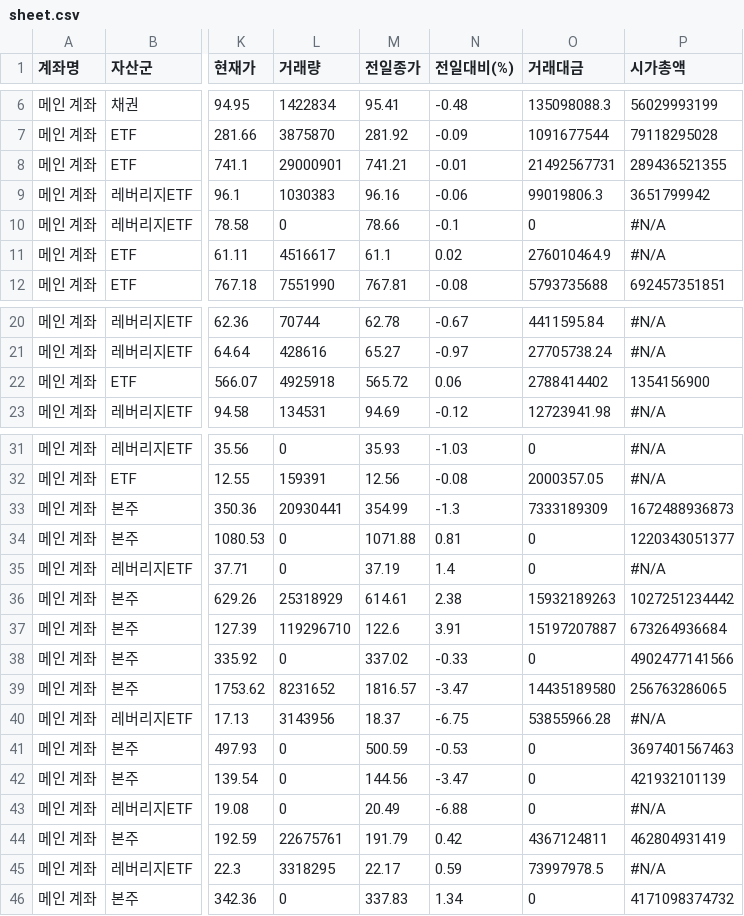
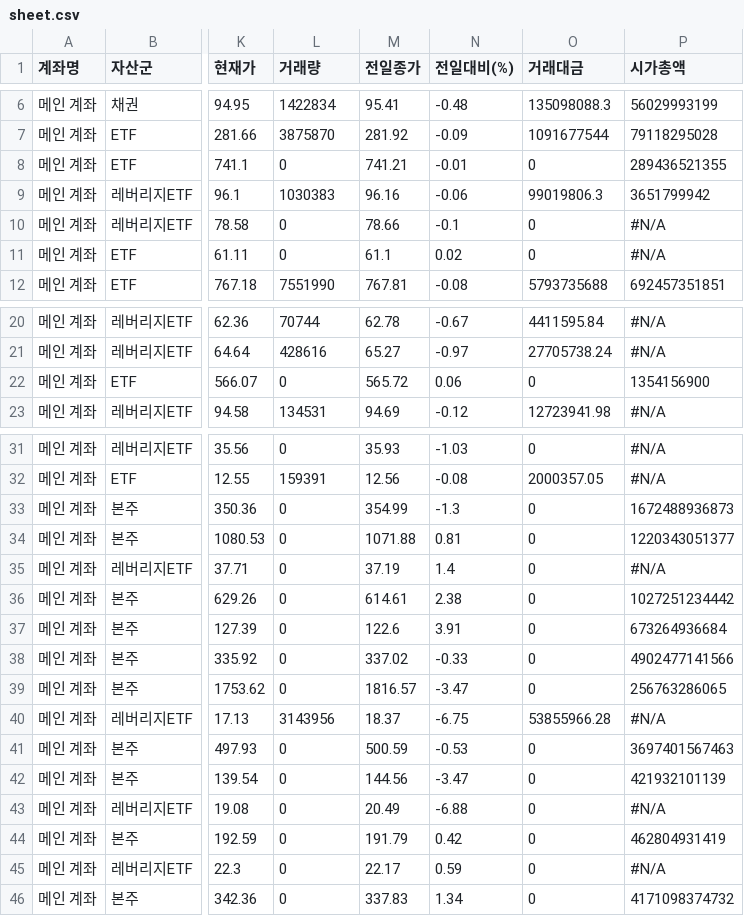
Before and after one commit to yr857511-cpu/INVESTLAB, a CSV file: sheet.csv, drawn as a sheet; only a part is shown, gaps mark what is left out; the diff covers the shown part only; the diff names each change by its address in the sheet, - before the commit and + after, or states it on an @@ line.

```diff
--- a/sheet.csv
+++ b/sheet.csv
-L8 (거래량): 29000901
+L8 (거래량): 0
-O8 (거래대금): 21492567731
+O8 (거래대금): 0
-L11 (거래량): 4516617
+L11 (거래량): 0
-O11 (거래대금): 276010464.9
+O11 (거래대금): 0
-L22 (거래량): 4925918
+L22 (거래량): 0
-O22 (거래대금): 2788414402
+O22 (거래대금): 0
-L33 (거래량): 20930441
+L33 (거래량): 0
-O33 (거래대금): 7333189309
+O33 (거래대금): 0
-L36 (거래량): 25318929
+L36 (거래량): 0
-O36 (거래대금): 15932189263
+O36 (거래대금): 0
-L37 (거래량): 119296710
+L37 (거래량): 0
-O37 (거래대금): 15197207887
+O37 (거래대금): 0
-L39 (거래량): 8231652
+L39 (거래량): 0
-O39 (거래대금): 14435189580
+O39 (거래대금): 0
-L44 (거래량): 22675761
+L44 (거래량): 0
-O44 (거래대금): 4367124811
+O44 (거래대금): 0
-L45 (거래량): 3318295
+L45 (거래량): 0
-O45 (거래대금): 73997978.5
+O45 (거래대금): 0
```
Also changed, not shown: 12 edited cells elsewhere in this file.
